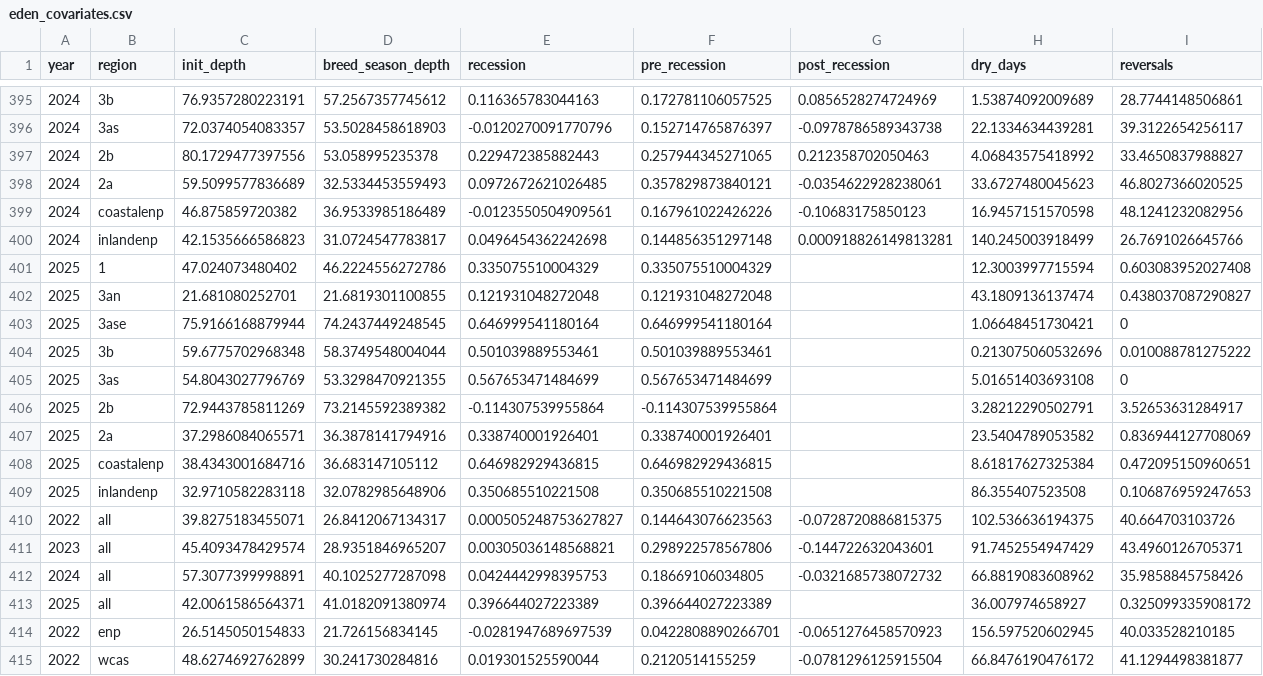
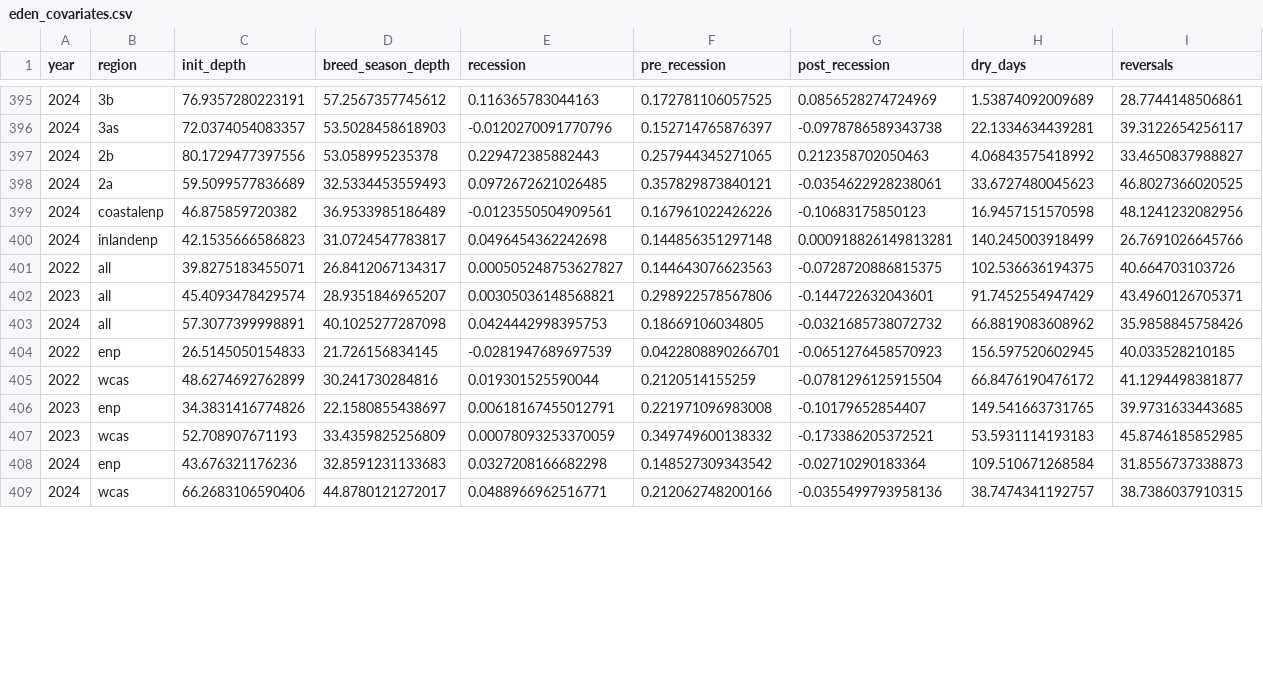
Before and after one commit to weecology/EvergladesWadingBird, a CSV file: Water/eden_covariates.csv, drawn as a sheet; only a part is shown, gaps mark what is left out; the shorter side is filled out with more unchanged rows; the diff covers the shown part only.

```diff
--- a/Water/eden_covariates.csv
+++ b/Water/eden_covariates.csv
@@ -400,11 +400,2 @@ year,region,init_depth,breed_season_depth,recession,pre_recession,post_recession
 2024,inlandenp,42.1535666586823,31.0724547783817,0.0496454362242698,0.144856351297148,0.000918826149813281,140.245003918499,26.7691026645766
-2025,1,47.024073480402,46.2224556272786,0.335075510004329,0.335075510004329,,12.3003997715594,0.603083952027408
-2025,3an,21.681080252701,21.6819301100855,0.121931048272048,0.121931048272048,,43.1809136137474,0.438037087290827
-2025,3ase,75.9166168879944,74.2437449248545,0.646999541180164,0.646999541180164,,1.06648451730421,0
-2025,3b,59.6775702968348,58.3749548004044,0.501039889553461,0.501039889553461,,0.213075060532696,0.010088781275222
-2025,3as,54.8043027796769,53.3298470921355,0.567653471484699,0.567653471484699,,5.01651403693108,0
-2025,2b,72.9443785811269,73.2145592389382,-0.114307539955864,-0.114307539955864,,3.28212290502791,3.52653631284917
-2025,2a,37.2986084065571,36.3878141794916,0.338740001926401,0.338740001926401,,23.5404789053582,0.836944127708069
-2025,coastalenp,38.4343001684716,36.683147105112,0.646982929436815,0.646982929436815,,8.61817627325384,0.472095150960651
-2025,inlandenp,32.9710582283118,32.0782985648906,0.350685510221508,0.350685510221508,,86.355407523508,0.106876959247653
 2022,all,39.8275183455071,26.8412067134317,0.000505248753627827,0.144643076623563,-0.0728720886815375,102.536636194375,40.664703103726
@@ -412,3 +403,2 @@ year,region,init_depth,breed_season_depth,recession,pre_recession,post_recession
 2024,all,57.3077399998891,40.1025277287098,0.0424442998395753,0.18669106034805,-0.0321685738072732,66.8819083608962,35.9858845758426
-2025,all,42.0061586564371,41.0182091380974,0.396644027223389,0.396644027223389,,36.007974658927,0.325099335908172
 2022,enp,26.5145050154833,21.726156834145,-0.0281947689697539,0.0422808890266701,-0.0651276458570923,156.597520602945,40.033528210185
```
Also changed, not shown: 12 added rows and 2 removed rows elsewhere in this file, Water/last_download.csv, 2 other files.
